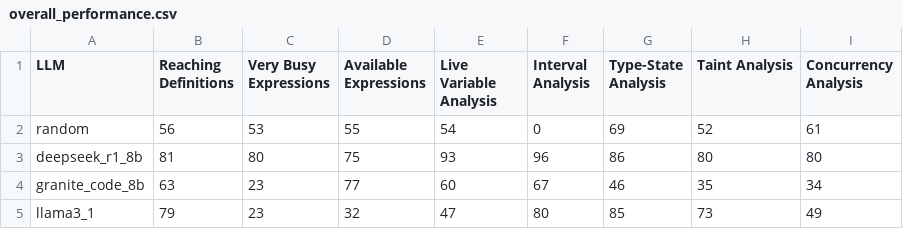
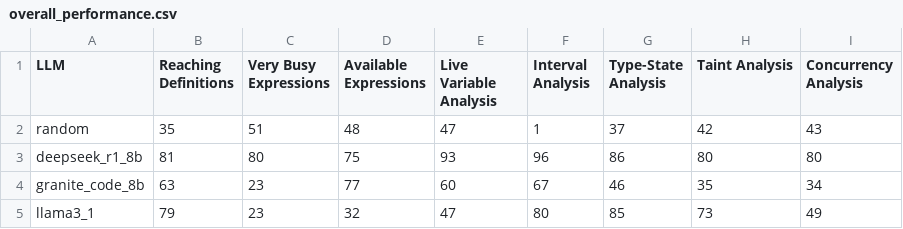
Before and after one commit to VishalPallagani/FABLE, a CSV file: scores/recipe/overall_performance.csv, drawn as a sheet.

Commit message:
Update overall_performance.csv

```diff
--- a/scores/recipe/overall_performance.csv
+++ b/scores/recipe/overall_performance.csv
@@ -1,3 +1,3 @@
 LLM,Reaching Definitions,Very Busy Expressions,Available Expressions,Live Variable Analysis,Interval Analysis,Type-State Analysis,Taint Analysis,Concurrency Analysis
-random,56, 53, 55, 54, 0, 69, 52, 61
+random,35,51,48,47,1,37,42,43
 deepseek_r1_8b,81,80,75,93,96,86,80,80
```
